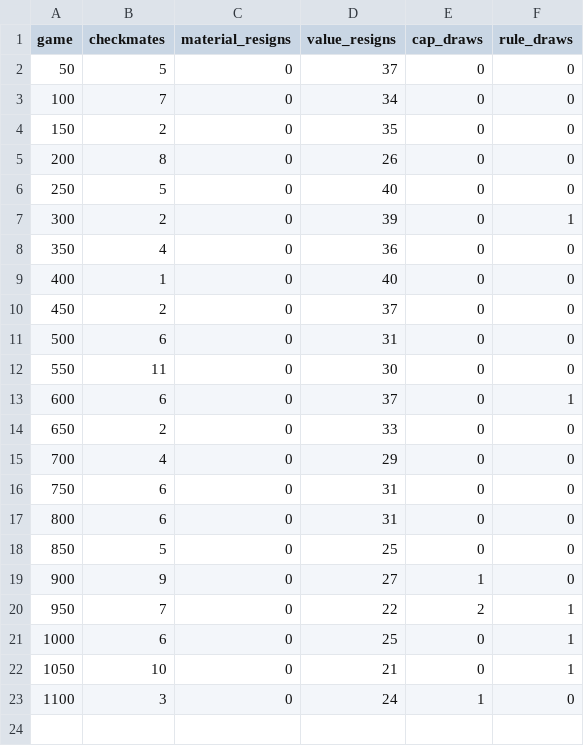
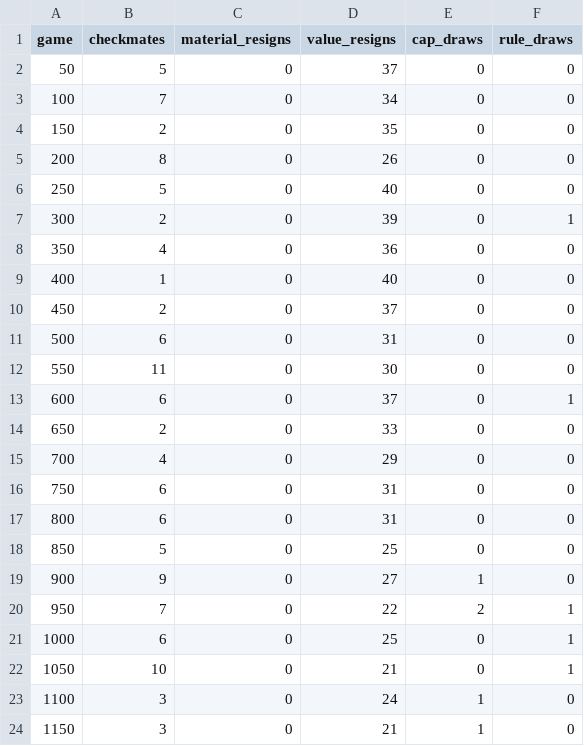
Before and after one commit to Rob-MeepMeep/chess-ai, a CSV file: logs/run19/end_reasons.csv, drawn as a sheet.

```diff
--- a/logs/run19/end_reasons.csv
+++ b/logs/run19/end_reasons.csv
@@ -23 +23,2 @@ game,checkmates,material_resigns,value_resigns,cap_draws,rule_draws
 1100,3,0,24,1,0
+1150,3,0,21,1,0
```
Also changed, not shown: logs/run19/material_probe.csv, logs/run19/openings.csv, 3 other files.
